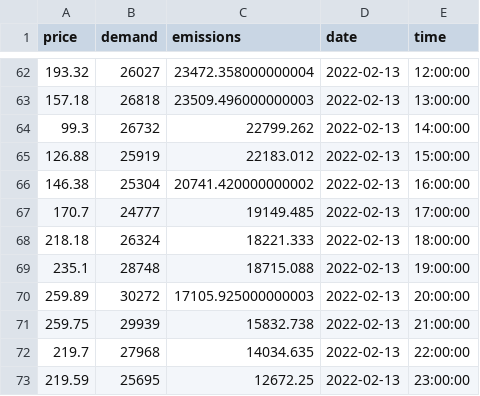
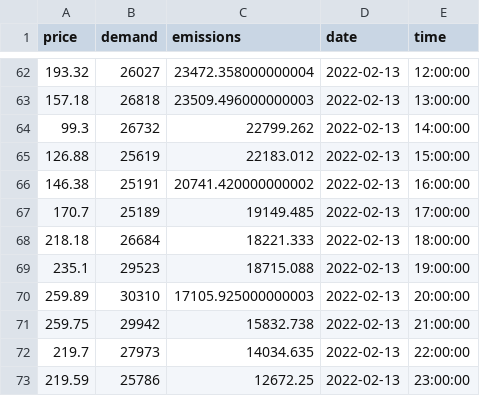
Before and after one commit to JuanCarlosAlonsoValenzuela/mle_project, a CSV file: data.csv, drawn as a sheet; only a part is shown, gaps mark what is left out.

```diff
--- a/data.csv
+++ b/data.csv
@@ -64,10 +64,10 @@ price,demand,emissions,date,time
 99.3,26732,22799.262,2022-02-13,14:00:00
-126.88,25919,22183.012,2022-02-13,15:00:00
-146.38,25304,20741.420000000002,2022-02-13,16:00:00
-170.7,24777,19149.485,2022-02-13,17:00:00
-218.18,26324,18221.333,2022-02-13,18:00:00
-235.1,28748,18715.088,2022-02-13,19:00:00
-259.89,30272,17105.925000000003,2022-02-13,20:00:00
-259.75,29939,15832.738,2022-02-13,21:00:00
-219.7,27968,14034.635,2022-02-13,22:00:00
-219.59,25695,12672.25,2022-02-13,23:00:00
+126.88,25619,22183.012,2022-02-13,15:00:00
+146.38,25191,20741.420000000002,2022-02-13,16:00:00
+170.7,25189,19149.485,2022-02-13,17:00:00
+218.18,26684,18221.333,2022-02-13,18:00:00
+235.1,29523,18715.088,2022-02-13,19:00:00
+259.89,30310,17105.925000000003,2022-02-13,20:00:00
+259.75,29942,15832.738,2022-02-13,21:00:00
+219.7,27973,14034.635,2022-02-13,22:00:00
+219.59,25786,12672.25,2022-02-13,23:00:00
```
Also changed, not shown: 1 other file.
